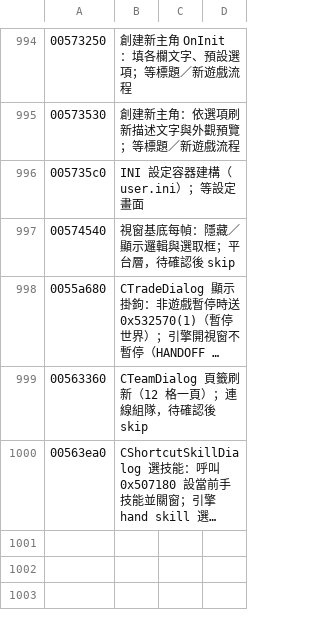
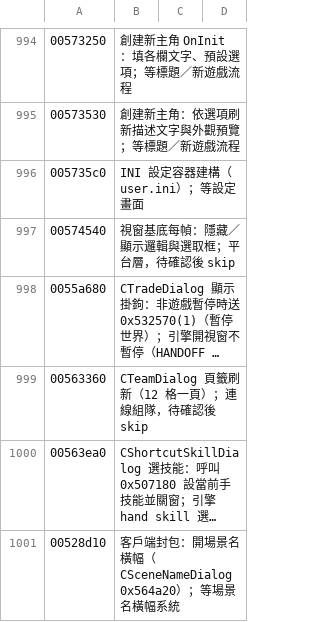
Before and after one commit to chanwunkong/SideTest, a TSV file: QinPort/tools/roles.tsv, drawn as a sheet; only a part is shown, gaps mark what is left out; long unchanged cells end in …; the diff names each change by its address in the sheet, - before the commit and + after, or states it on an @@ line.

```diff
--- a/QinPort/tools/roles.tsv
+++ b/QinPort/tools/roles.tsv
+row 1001: 00528d10 | 客戶端封包：開場景名橫幅（CSceneNameDialog 0x564a20）；等場景名橫幅系統
```
Also changed, not shown: 5 other files.
